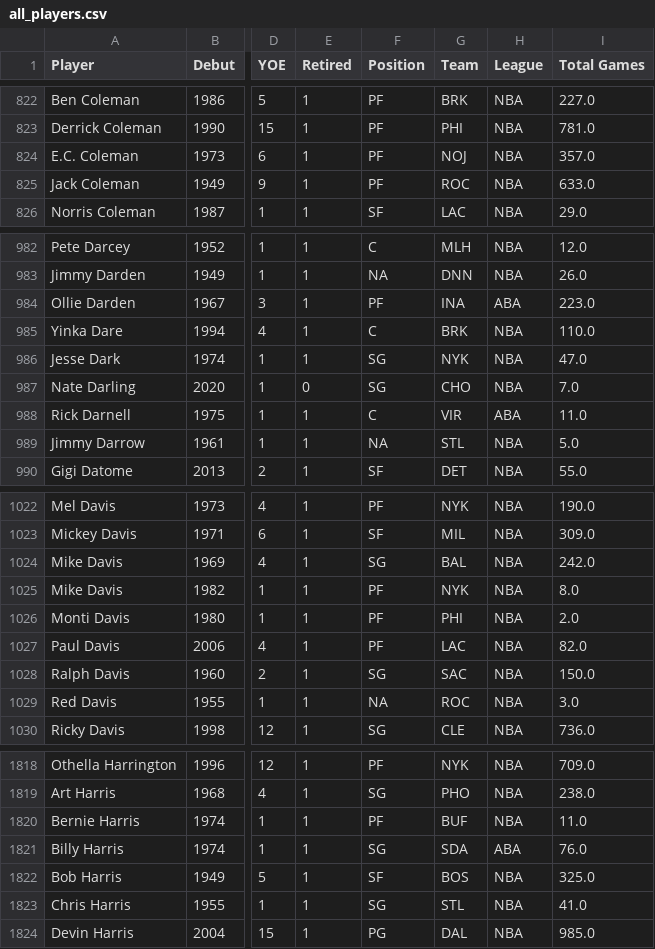
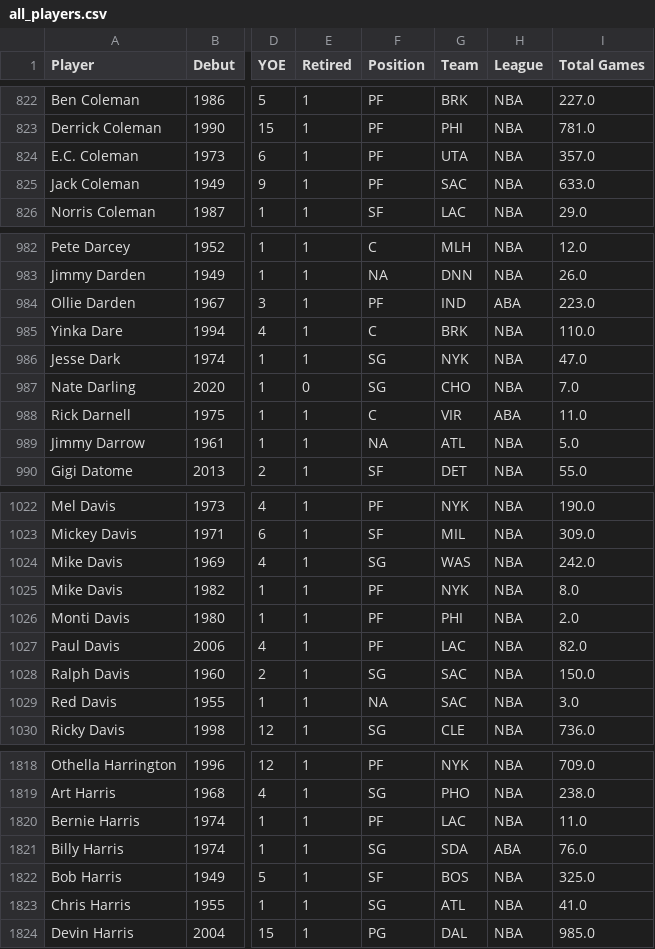
Before and after one commit to ctoeun/nba-hof-predictor, a CSV file: csv_files/all_players.csv, drawn as a sheet; only a part is shown, gaps mark what is left out; the diff covers the shown part only; the diff names each change by its address in the sheet, - before the commit and + after, or states it on an @@ line.

```diff
--- a/csv_files/all_players.csv
+++ b/csv_files/all_players.csv
-G824 (Team): NOJ
+G824 (Team): UTA
-G825 (Team): ROC
+G825 (Team): SAC
-G984 (Team): INA
+G984 (Team): IND
-G989 (Team): STL
+G989 (Team): ATL
-G1024 (Team): BAL
+G1024 (Team): WAS
-G1029 (Team): ROC
+G1029 (Team): SAC
-G1820 (Team): BUF
+G1820 (Team): LAC
-G1823 (Team): STL
+G1823 (Team): ATL
```
Also changed, not shown: 140 edited cells elsewhere in this file, csv_files/all_nba_players.csv, csv_files/retired_non_hof.csv, 8 other files.
